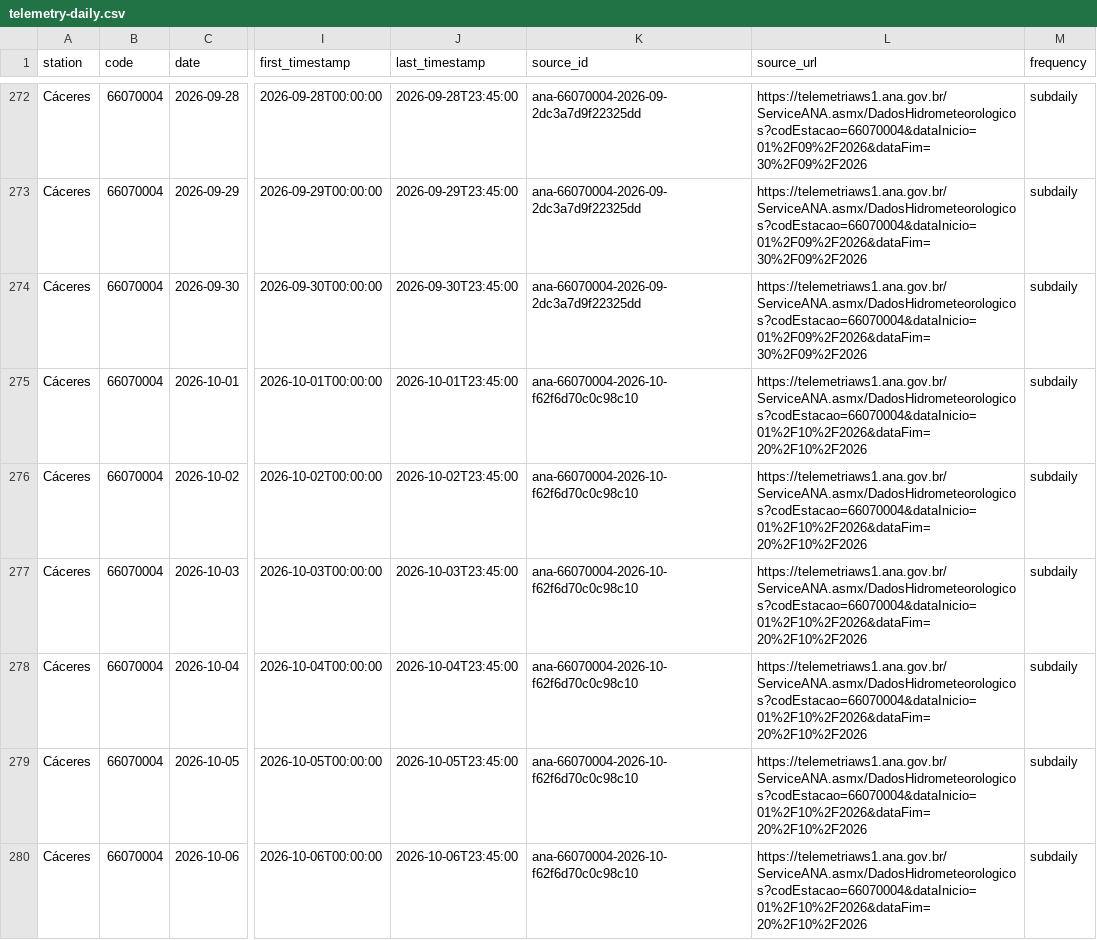
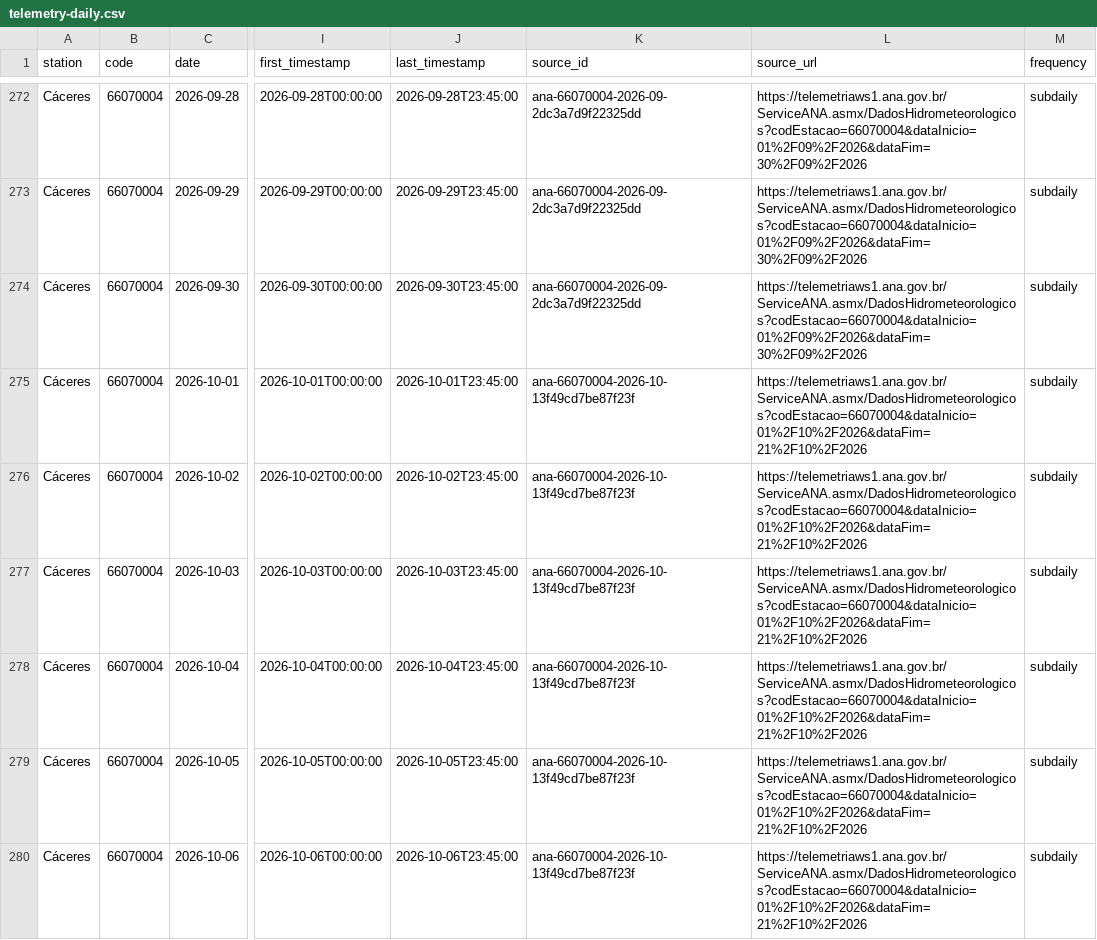
Before and after one commit to ernandes-sobreira/cota-rio-paraguai, a CSV file: data/telemetry-daily.csv, drawn as a sheet; only a part is shown, gaps mark what is left out; the diff covers the shown part only; the diff names each change by its address in the sheet, - before the commit and + after, or states it on an @@ line.

```diff
--- a/data/telemetry-daily.csv
+++ b/data/telemetry-daily.csv
-K275:K280 (source_id): ana-66070004-2026-10-f62f6d70c0c98c10
+K275:K280 (source_id): ana-66070004-2026-10-13f49cd7be87f23f
-L275:L280 (source_url): https://telemetriaws1.ana.gov.br/ServiceANA.asmx/DadosHidrometeorologicos?codEstacao=66070004&dataInicio=01%2F10%2F2026&dataFim=20%2F10%2F2026
+L275:L280 (source_url): https://telemetriaws1.ana.gov.br/ServiceANA.asmx/DadosHidrometeorologicos?codEstacao=66070004&dataInicio=01%2F10%2F2026&dataFim=21%2F10%2F2026
```
Also changed, not shown: 2 added rows and 78 edited cells elsewhere in this file, 5 other files.
